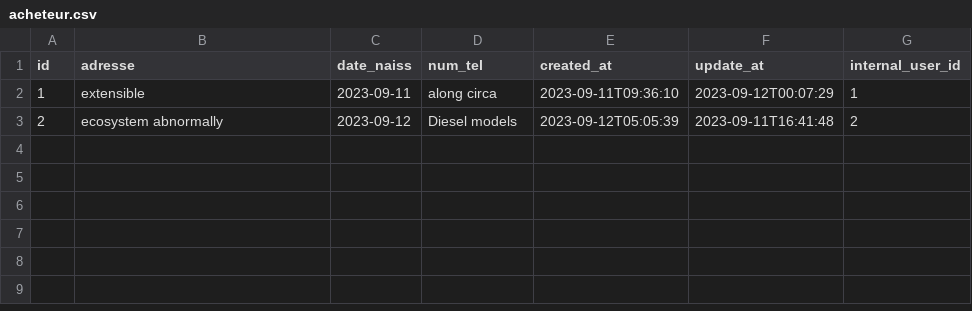
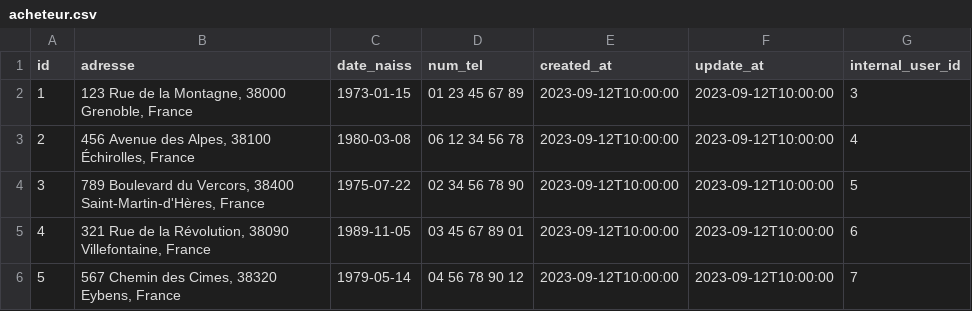
Before and after one commit to deschcla/ECOM-Art-Courses, a CSV file: src/main/resources/config/liquibase/fake-data/acheteur.csv, drawn as a sheet; the diff names each change by its address in the sheet, - before the commit and + after, or states it on an @@ line.

```diff
--- a/src/main/resources/config/liquibase/fake-data/acheteur.csv
+++ b/src/main/resources/config/liquibase/fake-data/acheteur.csv
-B2 (adresse): extensible
+B2 (adresse): 123 Rue de la Montagne, 38000 Grenoble, France
-C2 (date_naiss): 2023-09-11
+C2 (date_naiss): 1973-01-15
-D2 (num_tel): along circa
+D2 (num_tel): 01 23 45 67 89
-E2 (created_at): 2023-09-11T09:36:10
+E2 (created_at): 2023-09-12T10:00:00
-F2 (update_at): 2023-09-12T00:07:29
+F2 (update_at): 2023-09-12T10:00:00
-G2 (internal_user_id): 1
+G2 (internal_user_id): 3
-B3 (adresse): ecosystem abnormally
+B3 (adresse): 456 Avenue des Alpes, 38100 Échirolles, France
-C3 (date_naiss): 2023-09-12
+C3 (date_naiss): 1980-03-08
-D3 (num_tel): Diesel models
+D3 (num_tel): 06 12 34 56 78
-E3 (created_at): 2023-09-12T05:05:39
+E3 (created_at): 2023-09-12T10:00:00
-F3 (update_at): 2023-09-11T16:41:48
+F3 (update_at): 2023-09-12T10:00:00
-G3 (internal_user_id): 2
+G3 (internal_user_id): 4
+row 4: 3 | 789 Boulevard du Vercors, 38400 Saint-Martin-d'Hères, France | 1975-07-22 | 02 34 56 78 90 | 2023-09-12T10:00:00 | 2023-09-12T10:00:00 | 5
+row 5: 4 | 321 Rue de la Révolution, 38090 Villefontaine, France | 1989-11-05 | 03 45 67 89 01 | 2023-09-12T10:00:00 | 2023-09-12T10:00:00 | 6
+row 6: 5 | 567 Chemin des Cimes, 38320 Eybens, France | 1979-05-14 | 04 56 78 90 12 | 2023-09-12T10:00:00 | 2023-09-12T10:00:00 | 7
```
Also changed, not shown: src/main/resources/config/liquibase/fake-data/carte_bancaire.csv, src/main/resources/config/liquibase/fake-data/commande.csv, 8 other files.
